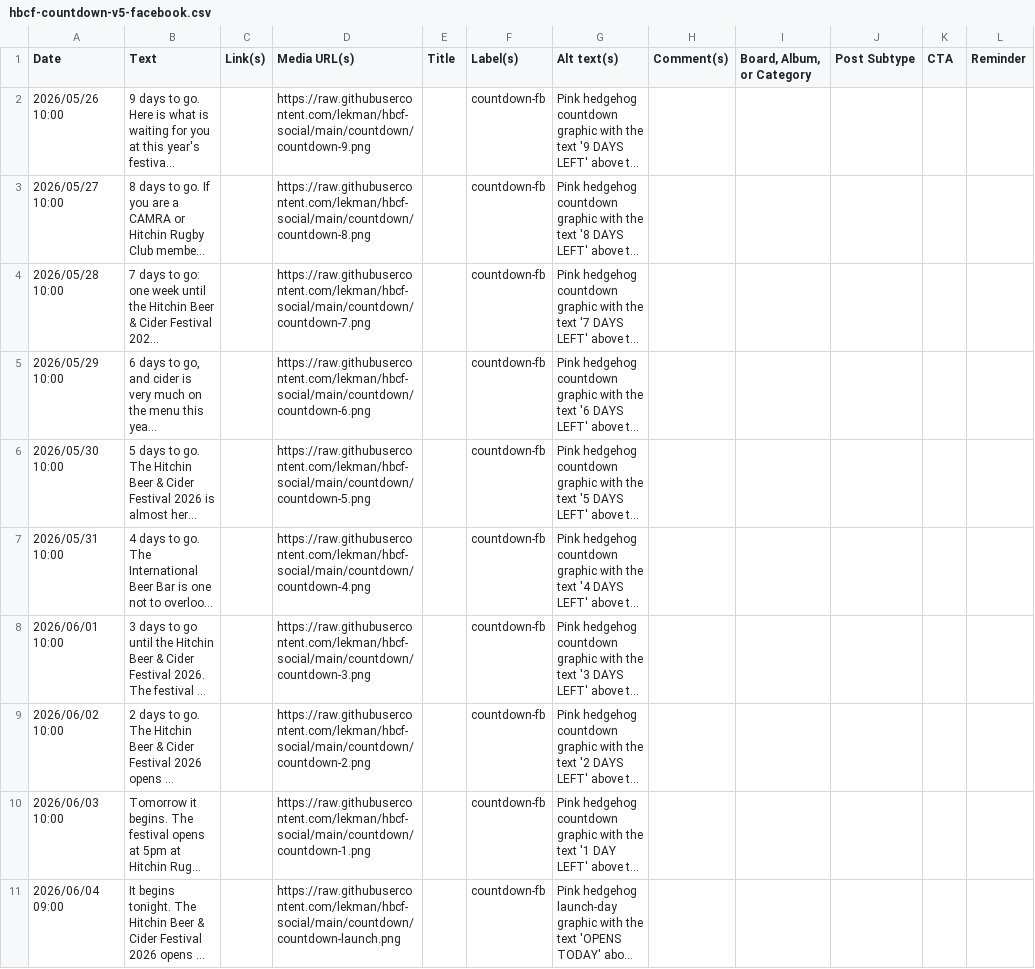
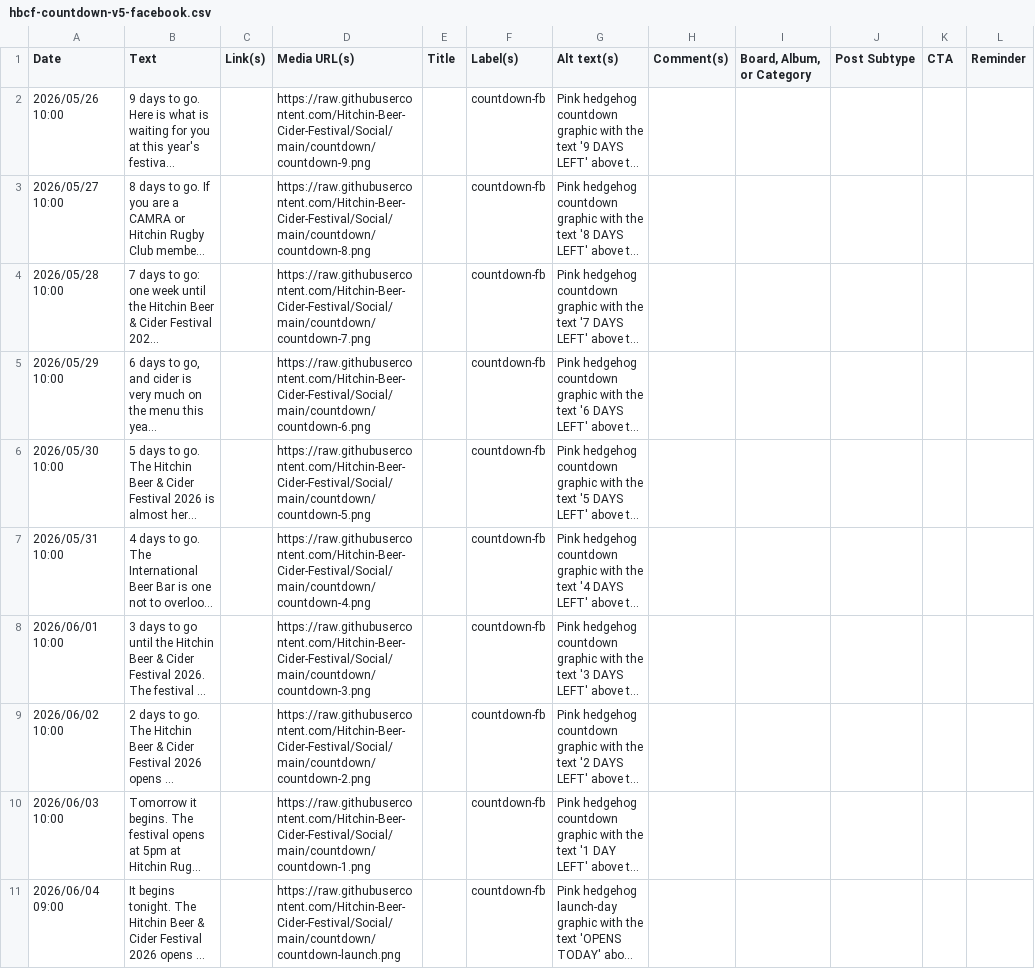
Before and after one commit to Hitchin-Beer-Cider-Festival/Social, a CSV file: csv/hbcf-countdown-v5-facebook.csv, drawn as a sheet; long unchanged cells end in …; the diff names each change by its address in the sheet, - before the commit and + after, or states it on an @@ line.

```diff
--- a/csv/hbcf-countdown-v5-facebook.csv
+++ b/csv/hbcf-countdown-v5-facebook.csv
-D2 (Media URL(s)): https://raw.githubusercontent.com/lekman/hbcf-social/main/countdown/countdown-9.png
+D2 (Media URL(s)): https://raw.githubusercontent.com/Hitchin-Beer-Cider-Festival/Social/main/countdown/countdown-9.png
-D3 (Media URL(s)): https://raw.githubusercontent.com/lekman/hbcf-social/main/countdown/countdown-8.png
+D3 (Media URL(s)): https://raw.githubusercontent.com/Hitchin-Beer-Cider-Festival/Social/main/countdown/countdown-8.png
-D4 (Media URL(s)): https://raw.githubusercontent.com/lekman/hbcf-social/main/countdown/countdown-7.png
+D4 (Media URL(s)): https://raw.githubusercontent.com/Hitchin-Beer-Cider-Festival/Social/main/countdown/countdown-7.png
-D5 (Media URL(s)): https://raw.githubusercontent.com/lekman/hbcf-social/main/countdown/countdown-6.png
+D5 (Media URL(s)): https://raw.githubusercontent.com/Hitchin-Beer-Cider-Festival/Social/main/countdown/countdown-6.png
-D6 (Media URL(s)): https://raw.githubusercontent.com/lekman/hbcf-social/main/countdown/countdown-5.png
+D6 (Media URL(s)): https://raw.githubusercontent.com/Hitchin-Beer-Cider-Festival/Social/main/countdown/countdown-5.png
-D7 (Media URL(s)): https://raw.githubusercontent.com/lekman/hbcf-social/main/countdown/countdown-4.png
+D7 (Media URL(s)): https://raw.githubusercontent.com/Hitchin-Beer-Cider-Festival/Social/main/countdown/countdown-4.png
-D8 (Media URL(s)): https://raw.githubusercontent.com/lekman/hbcf-social/main/countdown/countdown-3.png
+D8 (Media URL(s)): https://raw.githubusercontent.com/Hitchin-Beer-Cider-Festival/Social/main/countdown/countdown-3.png
-D9 (Media URL(s)): https://raw.githubusercontent.com/lekman/hbcf-social/main/countdown/countdown-2.png
+D9 (Media URL(s)): https://raw.githubusercontent.com/Hitchin-Beer-Cider-Festival/Social/main/countdown/countdown-2.png
-D10 (Media URL(s)): https://raw.githubusercontent.com/lekman/hbcf-social/main/countdown/countdown-1.png
+D10 (Media URL(s)): https://raw.githubusercontent.com/Hitchin-Beer-Cider-Festival/Social/main/countdown/countdown-1.png
-D11 (Media URL(s)): https://raw.githubusercontent.com/lekman/hbcf-social/main/countdown/countdown-launch.png
+D11 (Media URL(s)): https://raw.githubusercontent.com/Hitchin-Beer-Cider-Festival/Social/main/countdown/countdown-launch.png
```
Also changed, not shown: csv/hbcf-brewery-curations-facebook.csv, csv/hbcf-brewery-curations-instagram.csv, 23 other files.
